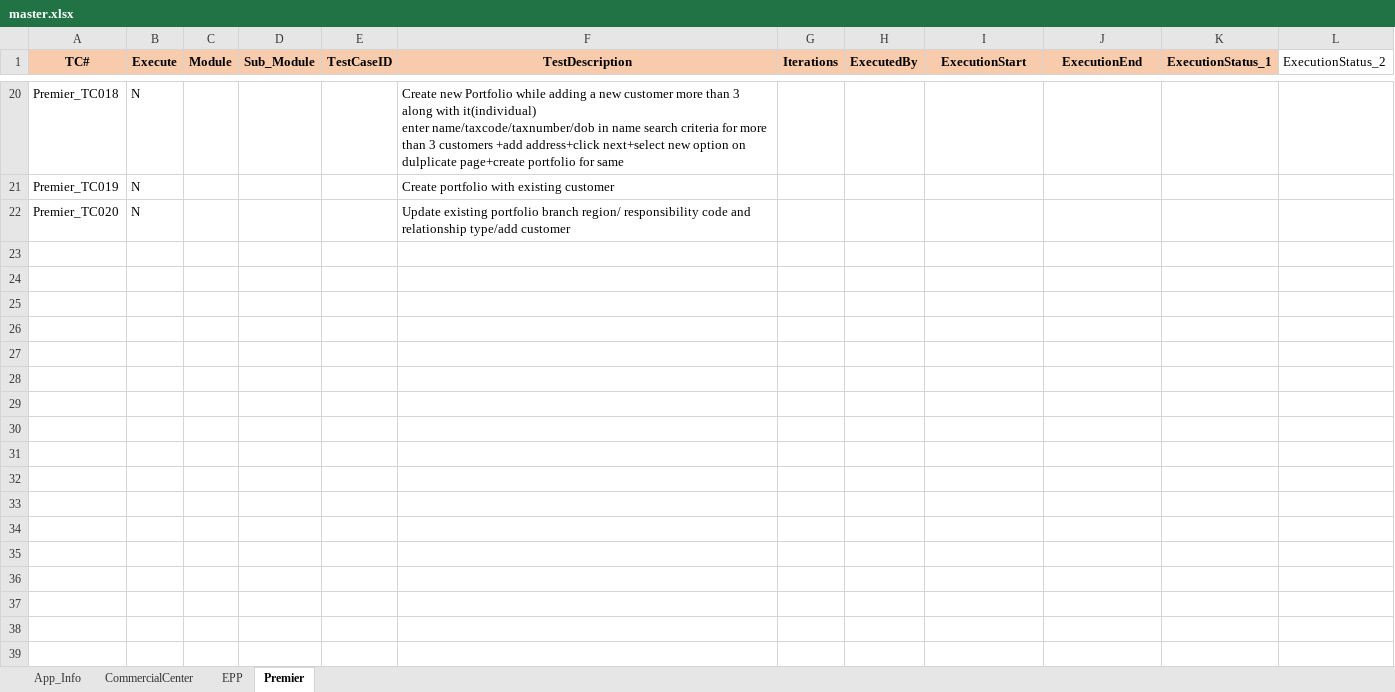
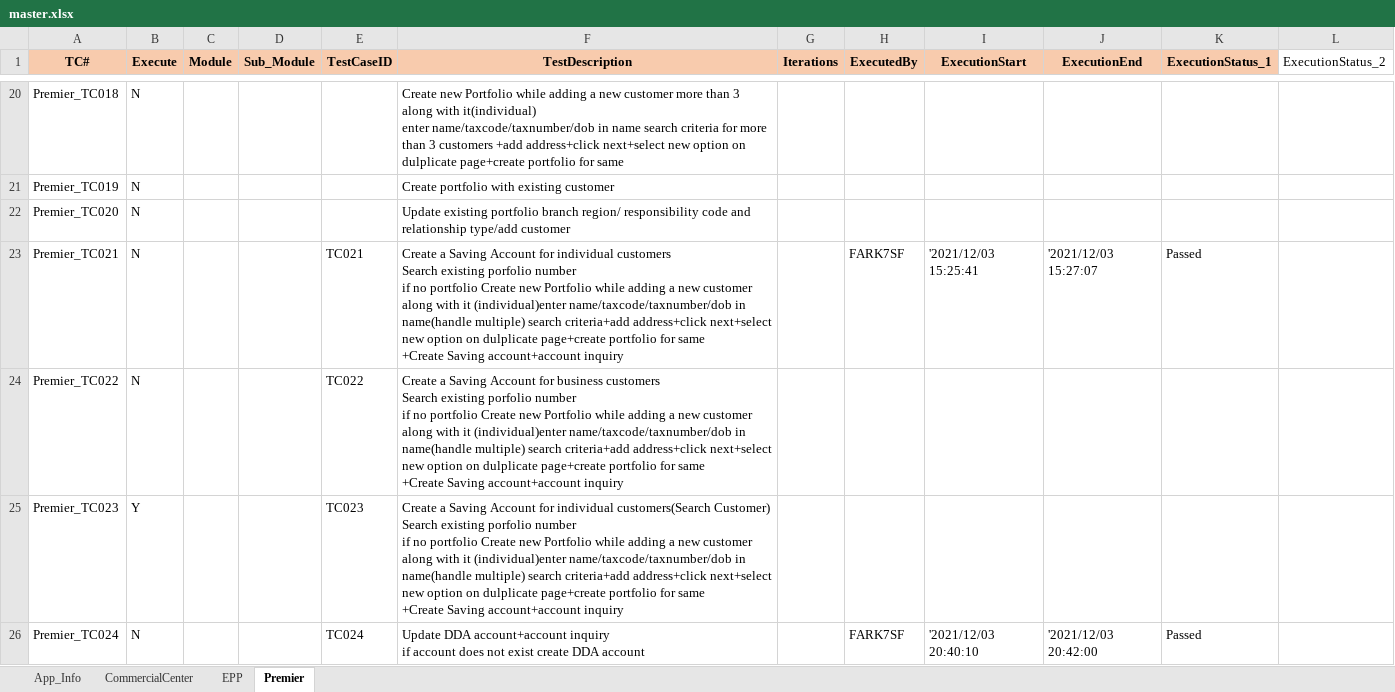
Before and after one commit to mokshamukh/Test_Automation, an Excel workbook: src/main/resources/testdesign/testcontroller/master.xlsx, sheet Premier, drawn as a sheet; only a part is shown, gaps mark what is left out; values as stored, in another font and other column widths than the file's, no borders; ↵ is a line break in a cell; the diff names each change by its address in the sheet, - before the commit and + after, or states it on an @@ line.

Commit message:
Updated test sheets

```diff
--- a/src/main/resources/testdesign/testcontroller/master.xlsx (sheet Premier)
+++ b/src/main/resources/testdesign/testcontroller/master.xlsx (sheet Premier)
+row 23: Premier_TC021 | N |  |  | TC021 | Create a Saving Account for individual customers ↵ Search existing porfolio number ↵ if no portfolio Create new Portfolio while adding a new customer along with it (individual)enter name/taxcode/taxnumber/dob in name(handle multiple) search criteria+add address+click next+select new option on dulplicate page+create portfolio for same ↵ +Create Saving account+account inquiry |  | FARK7SF | '2021/12/03 15:25:41 | '2021/12/03 15:27:07 | Passed
+row 24: Premier_TC022 | N |  |  | TC022 | Create a Saving Account for business customers ↵ Search existing porfolio number ↵ if no portfolio Create new Portfolio while adding a new customer along with it (individual)enter name/taxcode/taxnumber/dob in name(handle multiple) search criteria+add address+click next+select new option on dulplicate page+create portfolio for same ↵ +Create Saving account+account inquiry
+row 25: Premier_TC023 | Y |  |  | TC023 | Create a Saving Account for individual customers(Search Customer) ↵ Search existing porfolio number ↵ if no portfolio Create new Portfolio while adding a new customer along with it (individual)enter name/taxcode/taxnumber/dob in name(handle multiple) search criteria+add address+click next+select new option on dulplicate page+create portfolio for same ↵ +Create Saving account+account inquiry
+row 26: Premier_TC024 | N |  |  | TC024 | Update DDA account+account inquiry ↵ if account does not exist create DDA account |  | FARK7SF | '2021/12/03 20:40:10 | '2021/12/03 20:42:00 | Passed
```
Also changed, not shown: 1 other file.
